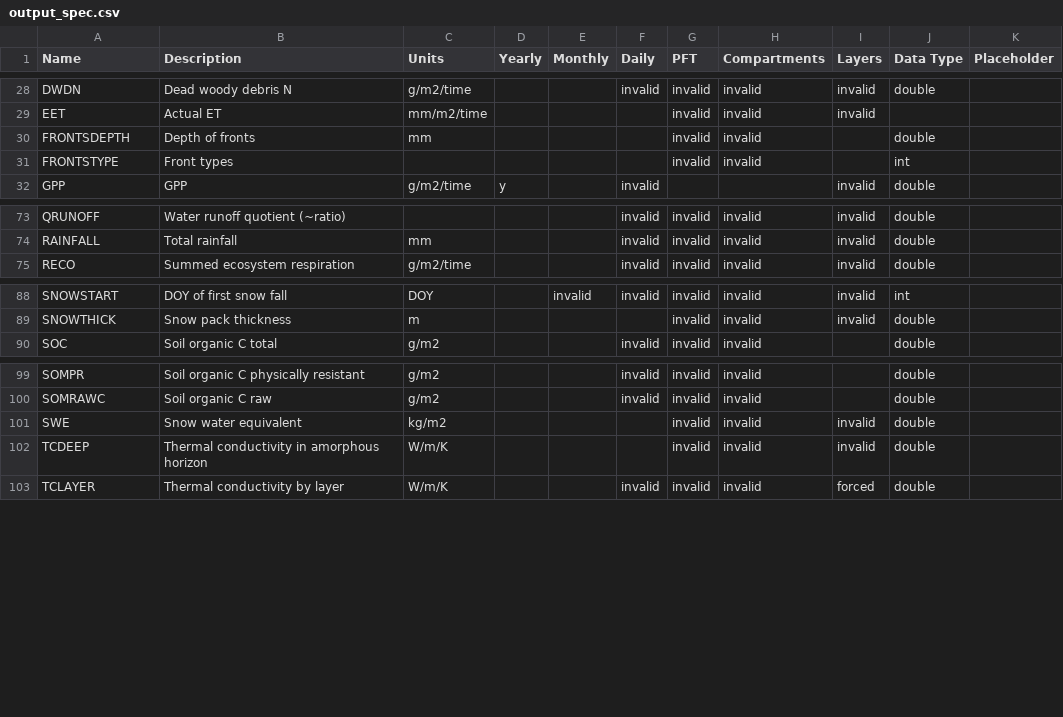
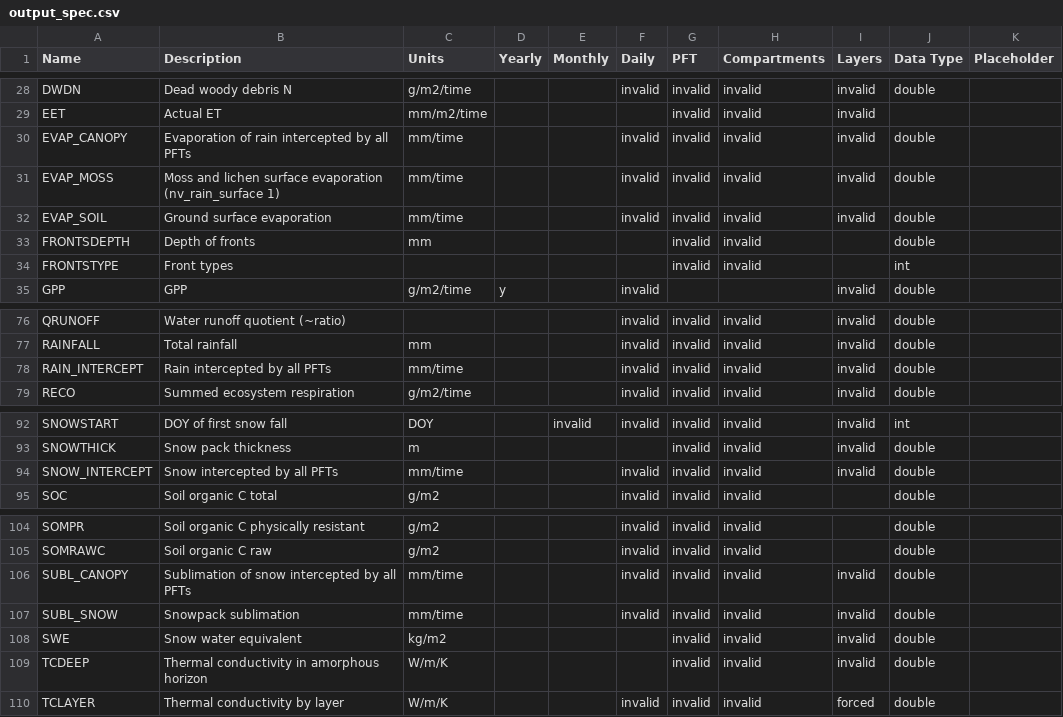
Before and after one commit to Elchin/dvm-dos-tem, a CSV file: config/output_spec.csv, drawn as a sheet; only a part is shown, gaps mark what is left out; the diff names each change by its address in the sheet, - before the commit and + after, or states it on an @@ line.

Commit message:
v5l: switchable ET-split fixes S1-S4 (et_fpc_once_fix, nv_snow_bury_fix(+nv_snow_bury_depth), rain_int_lai_fix, nv_rain_surface), all default 0; ET-component outputs EVAP_CANOPY/SUBL_CANOPY/EVAP_MOSS/EVAP_SOIL/SUBL_SNOW/RAIN_INTERCEPT/SNOW_INTERCEPT; unit tests

```diff
--- a/config/output_spec.csv
+++ b/config/output_spec.csv
+row 30: EVAP_CANOPY | Evaporation of rain intercepted by all PFTs | mm/time |  |  | invalid | invalid | invalid | invalid | double
+row 31: EVAP_MOSS | Moss and lichen surface evaporation (nv_rain_surface 1) | mm/time |  |  | invalid | invalid | invalid | invalid | double
+row 32: EVAP_SOIL | Ground surface evaporation | mm/time |  |  | invalid | invalid | invalid | invalid | double
+row 78: RAIN_INTERCEPT | Rain intercepted by all PFTs | mm/time |  |  | invalid | invalid | invalid | invalid | double
+row 94: SNOW_INTERCEPT | Snow intercepted by all PFTs | mm/time |  |  | invalid | invalid | invalid | invalid | double
+row 106: SUBL_CANOPY | Sublimation of snow intercepted by all PFTs | mm/time |  |  | invalid | invalid | invalid | invalid | double
+row 107: SUBL_SNOW | Snowpack sublimation | mm/time |  |  | invalid | invalid | invalid | invalid | double
```
Also changed, not shown: 10 other files.
